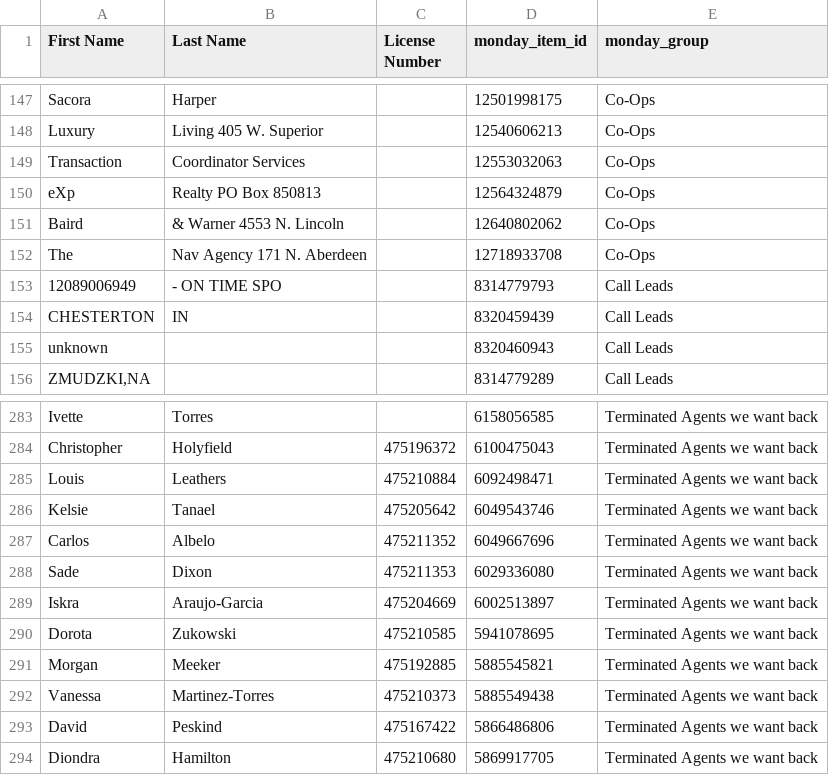
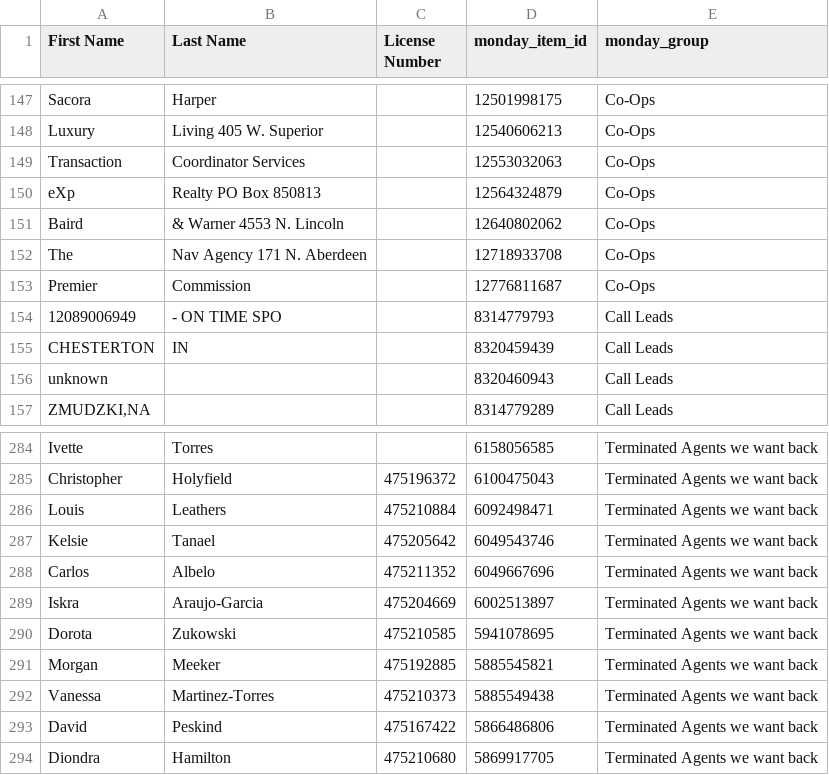
Before and after one commit to delfinparis/kha-agent-renewal-project, a CSV file: agents_need_renewal.csv, drawn as a sheet; only a part is shown, gaps mark what is left out.

```diff
--- a/agents_need_renewal.csv
+++ b/agents_need_renewal.csv
@@ -152,2 +152,3 @@ Baird,& Warner 4553 N. Lincoln,,12640802062,Co-Ops
 The,Nav Agency 171 N. Aberdeen,,12718933708,Co-Ops
+Premier,Commission,,12776811687,Co-Ops
 12089006949,- ON TIME SPO,,8314779793,Call Leads
@@ -287,3 +288,2 @@ Kelsie,Tanael,475205642,6049543746,Terminated Agents we want back
 Carlos,Albelo,475211352,6049667696,Terminated Agents we want back
-Sade,Dixon,475211353,6029336080,Terminated Agents we want back
 Iskra,Araujo-Garcia,475204669,6002513897,Terminated Agents we want back
```
Also changed, not shown: 1 other file.
